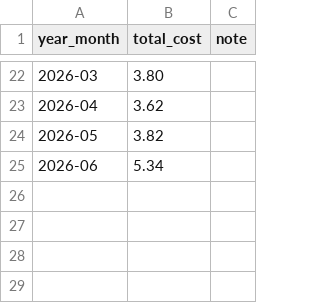
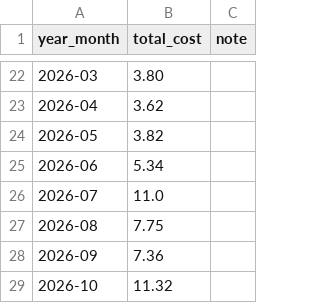
Before and after one commit to kolonuk/sbcwaste.top, a CSV file: static/data/billing_data.csv, drawn as a sheet; only a part is shown, gaps mark what is left out; the diff names each change by its address in the sheet, - before the commit and + after, or states it on an @@ line.

```diff
--- a/static/data/billing_data.csv
+++ b/static/data/billing_data.csv
+row 26: 2026-07 | 11.0
+row 27: 2026-08 | 7.75
+row 28: 2026-09 | 7.36
+row 29: 2026-10 | 11.32
```
